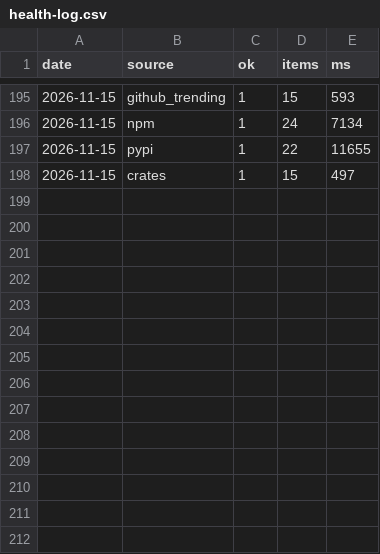
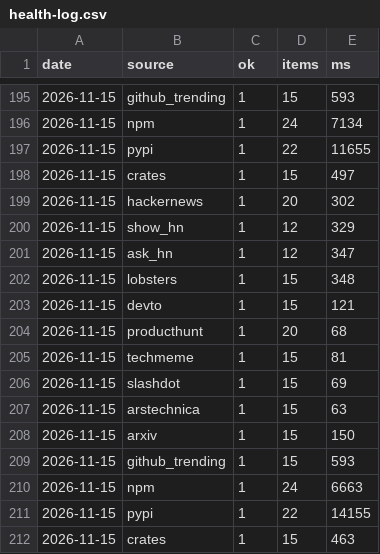
Before and after one commit to zalize-com/trendscope, a CSV file: data/health-log.csv, drawn as a sheet; only a part is shown, gaps mark what is left out; the diff names each change by its address in the sheet, - before the commit and + after, or states it on an @@ line.

Commit message:
data: daily snapshot 2026-11-15

```diff
--- a/data/health-log.csv
+++ b/data/health-log.csv
+row 199: 2026-11-15 | hackernews | 1 | 20 | 302
+row 200: 2026-11-15 | show_hn | 1 | 12 | 329
+row 201: 2026-11-15 | ask_hn | 1 | 12 | 347
+row 202: 2026-11-15 | lobsters | 1 | 15 | 348
+row 203: 2026-11-15 | devto | 1 | 15 | 121
+row 204: 2026-11-15 | producthunt | 1 | 20 | 68
+row 205: 2026-11-15 | techmeme | 1 | 15 | 81
+row 206: 2026-11-15 | slashdot | 1 | 15 | 69
+row 207: 2026-11-15 | arstechnica | 1 | 15 | 63
+row 208: 2026-11-15 | arxiv | 1 | 15 | 150
+row 209: 2026-11-15 | github_trending | 1 | 15 | 593
+row 210: 2026-11-15 | npm | 1 | 24 | 6663
+row 211: 2026-11-15 | pypi | 1 | 22 | 14155
+row 212: 2026-11-15 | crates | 1 | 15 | 463
```
Also changed, not shown: data/daily/2026-11-15.csv, data/hiring-history.csv, 10 other files.
